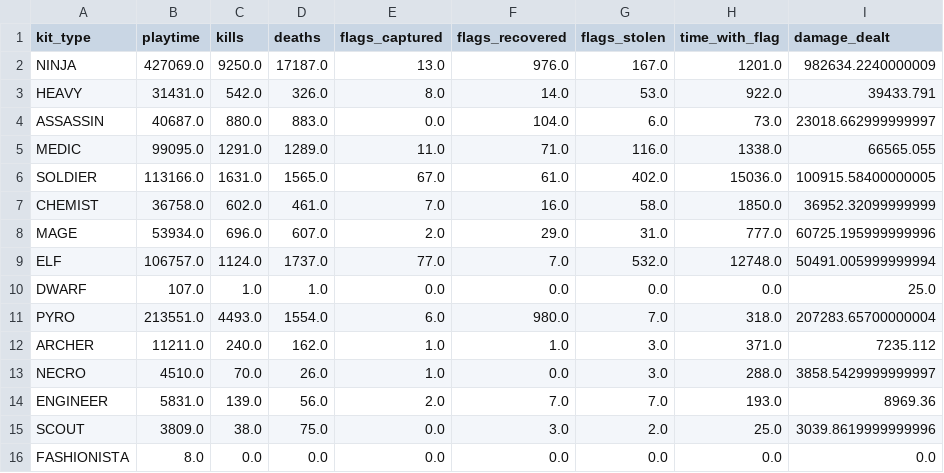
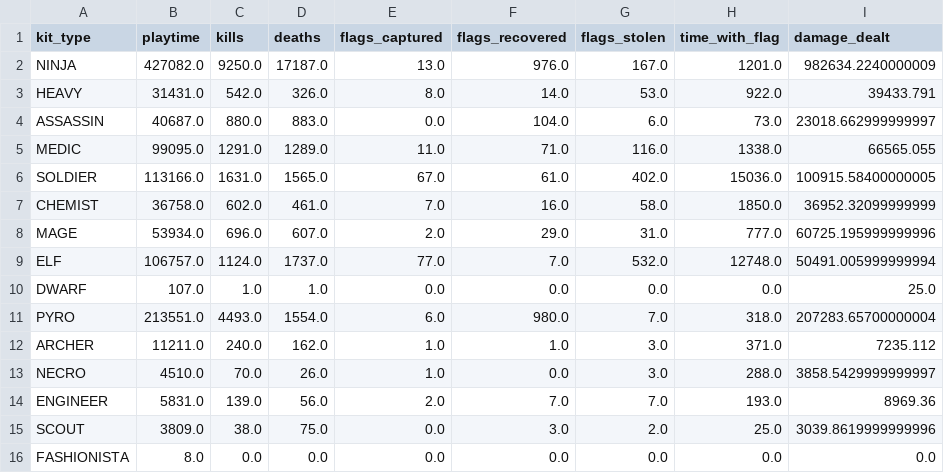
Before and after one commit to nineonefive/CTFTeamStats, a CSV file: stats/Olympus/Lceman502.csv, drawn as a sheet; only a part is shown; the diff names each change by its address in the sheet, - before the commit and + after, or states it on an @@ line.

```diff
--- a/stats/Olympus/Lceman502.csv
+++ b/stats/Olympus/Lceman502.csv
-B2 (playtime): 427069.0
+B2 (playtime): 427082.0
```
Also changed, not shown: stats/Olympus/Foodcourt.csv, 22 other files.
